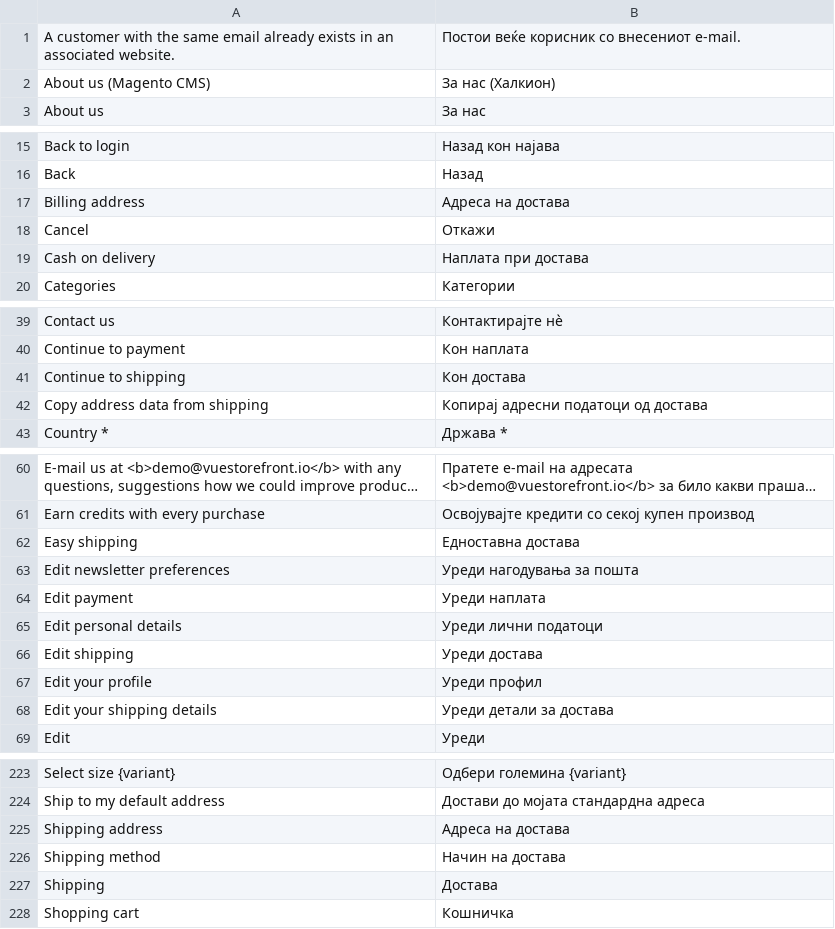
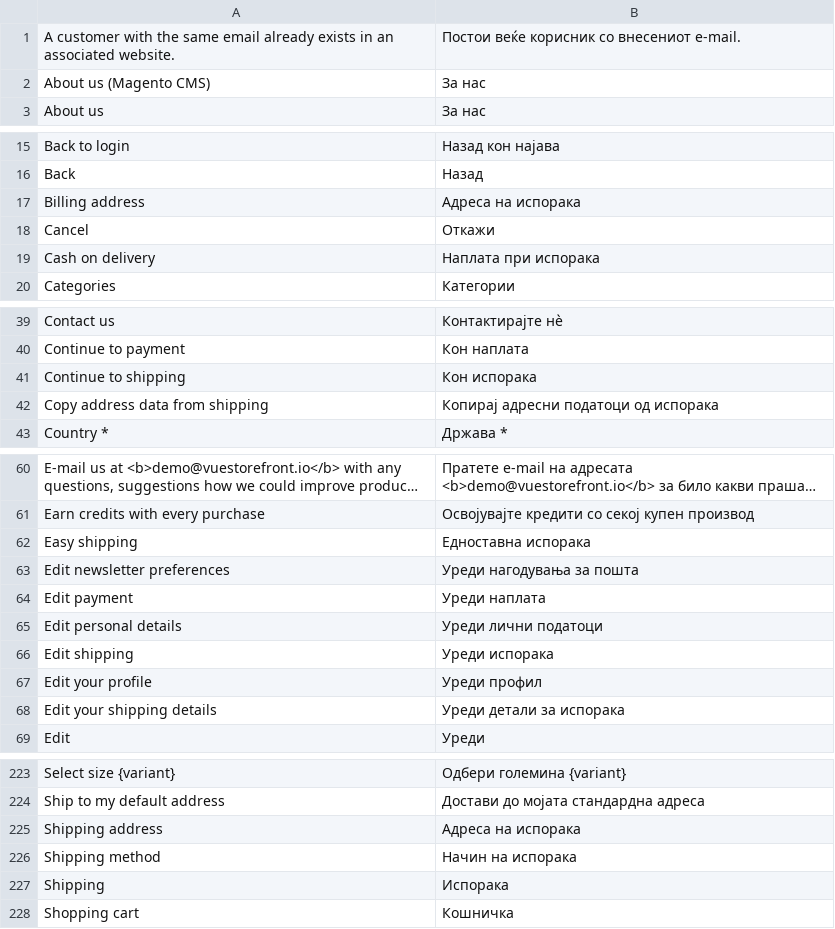
Before and after one commit to TTomas/vsf-capybara, a CSV file: resource/i18n/mk-MK.csv, drawn as a sheet; only a part is shown, gaps mark what is left out; long unchanged cells end in …; the diff covers the shown part only.

```diff
--- a/resource/i18n/mk-MK.csv
+++ b/resource/i18n/mk-MK.csv
@@ -1,3 +1,3 @@
 "A customer with the same email already exists in an associated website.","Постои веќе корисник со внесениот e-mail."
-"About us (Magento CMS)","За нас (Халкион)"
+"About us (Magento CMS)","За нас"
 "About us","За нас"
@@ -16,5 +16,5 @@
 "Back","Назад"
-"Billing address","Адреса на достава"
+"Billing address","Адреса на испорака"
 "Cancel","Откажи"
-"Cash on delivery","Наплата при достава"
+"Cash on delivery","Наплата при испорака"
 "Categories","Категории"
@@ -40,4 +40,4 @@
 "Continue to payment","Кон наплата"
-"Continue to shipping","Кон достава"
-"Copy address data from shipping","Копирај адресни податоци од достава"
+"Continue to shipping","Кон испорака"
+"Copy address data from shipping","Копирај адресни податоци од испорака"
 "Country *","Држава *"
@@ -61,3 +61,3 @@
 "Earn credits with every purchase","Освојувајте кредити со секој купен производ"
-"Easy shipping","Едноставна достава"
+"Easy shipping","Едноставна испорака"
 "Edit newsletter preferences","Уреди нагодувања за пошта"
@@ -65,5 +65,5 @@
 "Edit personal details","Уреди лични податоци"
-"Edit shipping","Уреди достава"
+"Edit shipping","Уреди испорака"
 "Edit your profile","Уреди профил"
-"Edit your shipping details","Уреди детали за достава"
+"Edit your shipping details","Уреди детали за испорака"
 "Edit","Уреди"
@@ -224,5 +224,5 @@
 "Ship to my default address","Достави до мојата стандардна адреса"
-"Shipping address","Адреса на достава"
-"Shipping method","Начин на достава"
-"Shipping","Достава"
+"Shipping address","Адреса на испорака"
+"Shipping method","Начин на испорака"
+"Shipping","Испорака"
 "Shopping cart","Кошничка"
```
Also changed, not shown: 5 edited cells elsewhere in this file, 3 other files.
